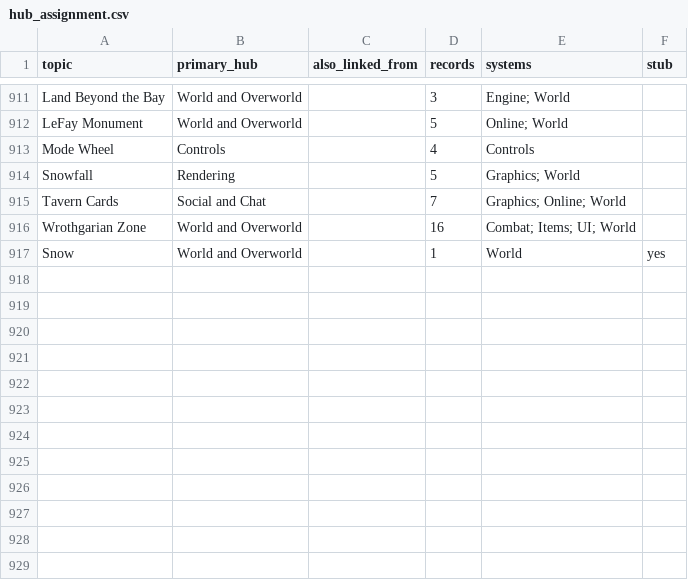
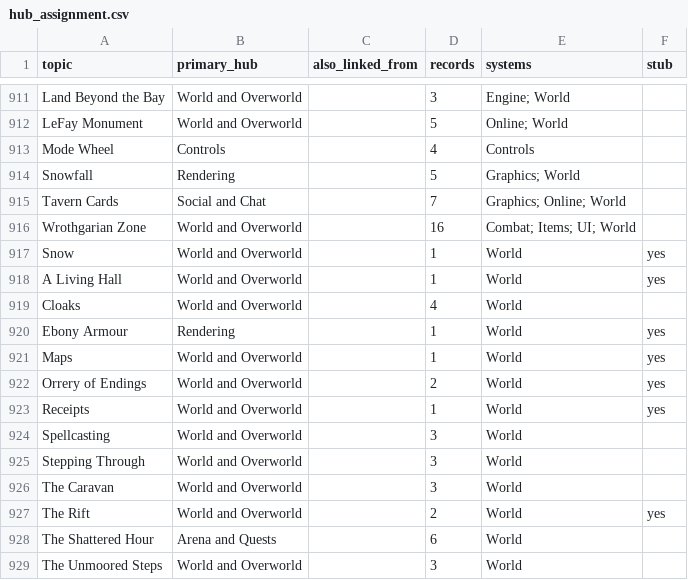
Before and after one commit to SylviaBun/udfop, a CSV file: data/hub_assignment.csv, drawn as a sheet; only a part is shown, gaps mark what is left out; the diff names each change by its address in the sheet, - before the commit and + after, or states it on an @@ line.

```diff
--- a/data/hub_assignment.csv
+++ b/data/hub_assignment.csv
+row 918: A Living Hall | World and Overworld |  | 1 | World | yes
+row 919: Cloaks | World and Overworld |  | 4 | World
+row 920: Ebony Armour | Rendering |  | 1 | World | yes
+row 921: Maps | World and Overworld |  | 1 | World | yes
+row 922: Orrery of Endings | World and Overworld |  | 2 | World | yes
+row 923: Receipts | World and Overworld |  | 1 | World | yes
+row 924: Spellcasting | World and Overworld |  | 3 | World
+row 925: Stepping Through | World and Overworld |  | 3 | World
+row 926: The Caravan | World and Overworld |  | 3 | World
+row 927: The Rift | World and Overworld |  | 2 | World | yes
+row 928: The Shattered Hour | Arena and Quests |  | 6 | World
+row 929: The Unmoored Steps | World and Overworld |  | 3 | World
```
Also changed, not shown: 4 other files.
